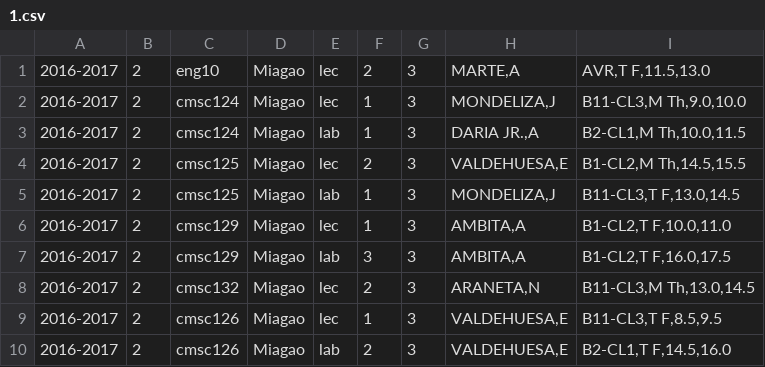
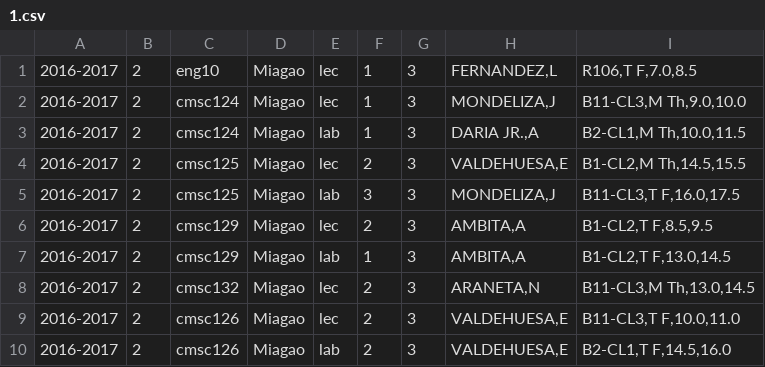
Before and after one commit to allynjdc/PAGOD_final, a CSV file: public/schedule/1.csv, drawn as a sheet.

```diff
--- a/public/schedule/1.csv
+++ b/public/schedule/1.csv
@@ -1,2 +1,2 @@
-2016-2017,2,eng10,Miagao,lec,2,3,"MARTE,A","AVR,T F,11.5,13.0"
+2016-2017,2,eng10,Miagao,lec,1,3,"FERNANDEZ,L","R106,T F,7.0,8.5"
 2016-2017,2,cmsc124,Miagao,lec,1,3,"MONDELIZA,J","B11-CL3,M Th,9.0,10.0"
@@ -4,7 +4,7 @@
 2016-2017,2,cmsc125,Miagao,lec,2,3,"VALDEHUESA,E","B1-CL2,M Th,14.5,15.5"
-2016-2017,2,cmsc125,Miagao,lab,1,3,"MONDELIZA,J","B11-CL3,T F,13.0,14.5"
-2016-2017,2,cmsc129,Miagao,lec,1,3,"AMBITA,A","B1-CL2,T F,10.0,11.0"
-2016-2017,2,cmsc129,Miagao,lab,3,3,"AMBITA,A","B1-CL2,T F,16.0,17.5"
+2016-2017,2,cmsc125,Miagao,lab,3,3,"MONDELIZA,J","B11-CL3,T F,16.0,17.5"
+2016-2017,2,cmsc129,Miagao,lec,2,3,"AMBITA,A","B1-CL2,T F,8.5,9.5"
+2016-2017,2,cmsc129,Miagao,lab,1,3,"AMBITA,A","B1-CL2,T F,13.0,14.5"
 2016-2017,2,cmsc132,Miagao,lec,2,3,"ARANETA,N","B11-CL3,M Th,13.0,14.5"
-2016-2017,2,cmsc126,Miagao,lec,1,3,"VALDEHUESA,E","B11-CL3,T F,8.5,9.5"
+2016-2017,2,cmsc126,Miagao,lec,2,3,"VALDEHUESA,E","B11-CL3,T F,10.0,11.0"
 2016-2017,2,cmsc126,Miagao,lab,2,3,"VALDEHUESA,E","B2-CL1,T F,14.5,16.0"
```
Also changed, not shown: public/constraints/1.csv, 3 other files.
